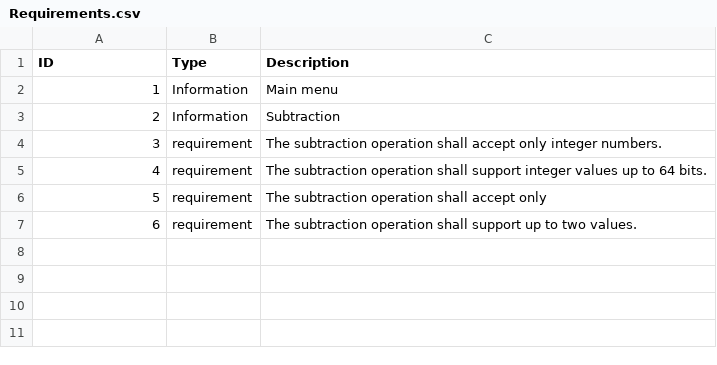
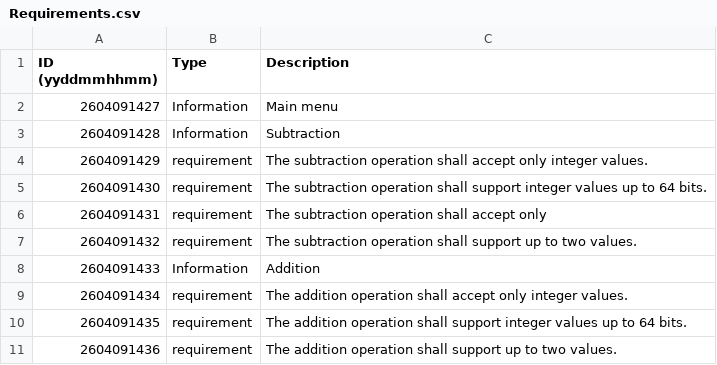
Before and after one commit to tjuphao/c_rai_lab, a CSV file: requirements/Requirements.csv, drawn as a sheet.

Commit message:
Integrated MCDC and created addition requirements.

```diff
--- a/requirements/Requirements.csv
+++ b/requirements/Requirements.csv
@@ -1,7 +1,11 @@
-ID,Type,Description
-1,Information,Main menu
-2,Information,Subtraction
-3,requirement,The subtraction operation shall accept only integer numbers.
-4,requirement,The subtraction operation shall support integer values up to 64 bits.
-5,requirement,The subtraction operation shall accept only
-6,requirement,The subtraction operation shall support up to two values.
+ID (yyddmmhhmm),Type,Description
+2604091427,Information,Main menu
+2604091428,Information,Subtraction
+2604091429,requirement,The subtraction operation shall accept only integer values.
+2604091430,requirement,The subtraction operation shall support integer values up to 64 bits.
+2604091431,requirement,The subtraction operation shall accept only
+2604091432,requirement,The subtraction operation shall support up to two values.
+2604091433,Information,Addition
+2604091434,requirement,The addition operation shall accept only integer values.
+2604091435,requirement,The addition operation shall support integer values up to 64 bits.
+2604091436,requirement,The addition operation shall support up to two values.
```
Also changed, not shown: 5 other files.
